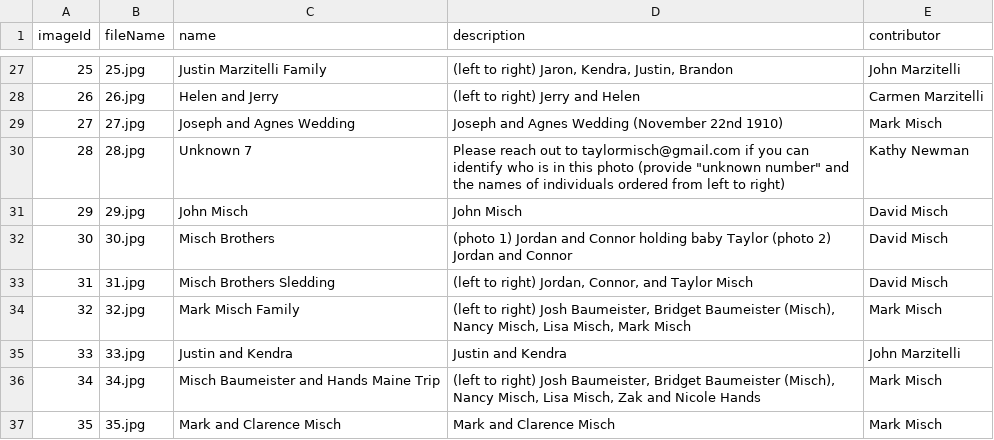
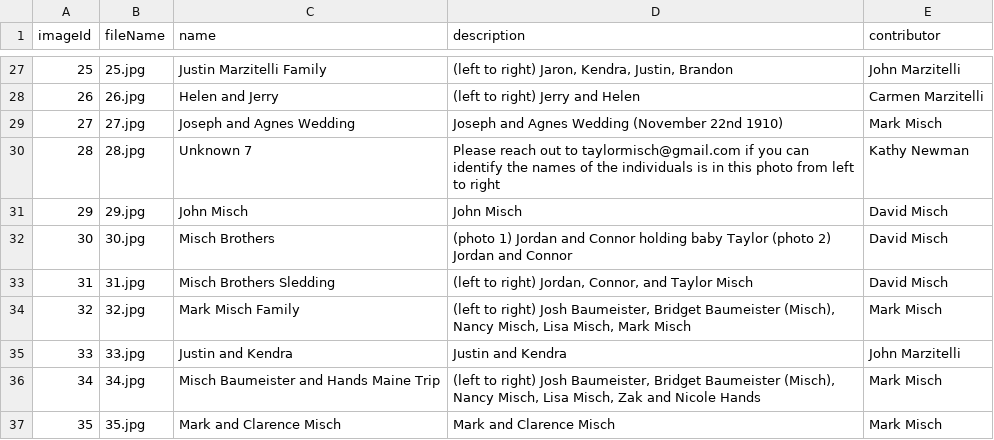
Before and after one commit to taylor-misch/2025-misch-reunion, a CSV file: images/photos/image-guide.csv, drawn as a sheet; only a part is shown, gaps mark what is left out; the diff covers the shown part only.

```diff
--- a/images/photos/image-guide.csv
+++ b/images/photos/image-guide.csv
@@ -29,3 +29,3 @@ imageId,fileName,name,description,contributor
 27,27.jpg,Joseph and Agnes Wedding,Joseph and Agnes Wedding (November 22nd 1910),Mark Misch
-28,28.jpg,Unknown 7,"Please reach out to taylormisch@gmail.com if you can identify who is in this photo (provide ""unknown number"" and the names of individuals ordered from left to right)",Kathy Newman
+28,28.jpg,Unknown 7,Please reach out to taylormisch@gmail.com if you can identify the names of the individuals is in this photo from left to right,Kathy Newman
 29,29.jpg,John Misch,John Misch,David Misch
```
Also changed, not shown: 5 added rows and 12 edited cells elsewhere in this file, 6 other files.
